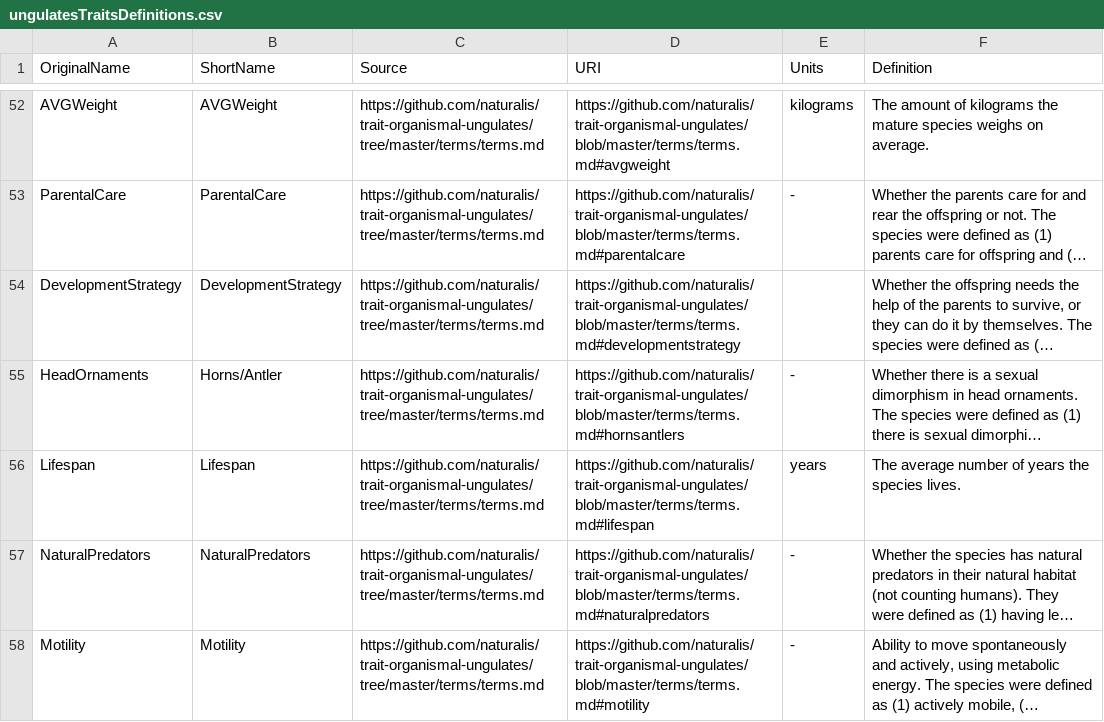
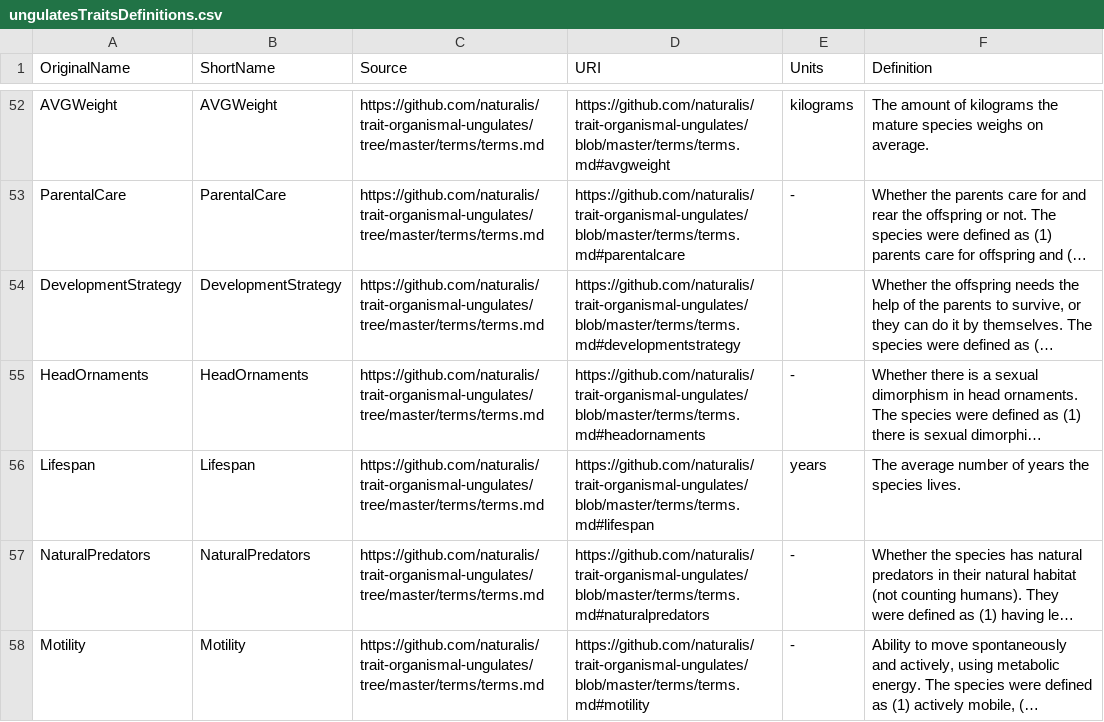
Before and after one commit to naturalis/trait-organismal-ungulates, a CSV file: data/CSV/ungulatesTraitsDefinitions.csv, drawn as a sheet; only a part is shown, gaps mark what is left out; long unchanged cells end in …; the diff names each change by its address in the sheet, - before the commit and + after, or states it on an @@ line.

Commit message:
updated HeadOrnaments

```diff
--- a/data/CSV/ungulatesTraitsDefinitions.csv
+++ b/data/CSV/ungulatesTraitsDefinitions.csv
-B55 (ShortName): Horns/Antler
+B55 (ShortName): HeadOrnaments
-D55 (URI): https://github.com/naturalis/trait-organismal-ungulates/blob/master/terms/terms.md#hornsantlers
+D55 (URI): https://github.com/naturalis/trait-organismal-ungulates/blob/master/terms/terms.md#headornaments
```
